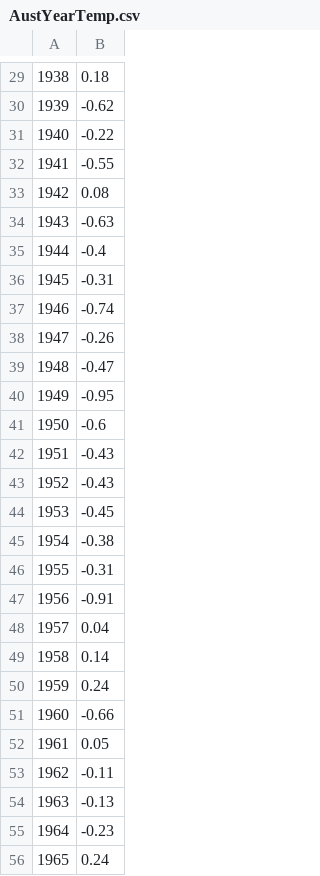
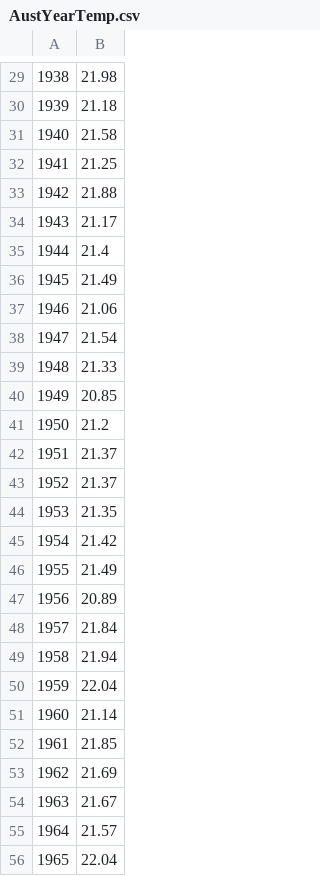
Before and after one commit to firingbrisingr/Some_Data, a CSV file: AustYearTemp.csv, drawn as a sheet; only a part is shown, gaps mark what is left out; the diff covers the shown part only.

```diff
--- a/AustYearTemp.csv
+++ b/AustYearTemp.csv
@@ -29,28 +29,28 @@
-1938 ,0.18
-1939 ,-0.62
-1940 ,-0.22
-1941 ,-0.55
-1942 ,0.08
-1943 ,-0.63
-1944 ,-0.4
-1945 ,-0.31
-1946 ,-0.74
-1947 ,-0.26
-1948 ,-0.47
-1949 ,-0.95
-1950 ,-0.6
-1951 ,-0.43
-1952 ,-0.43
-1953 ,-0.45
-1954 ,-0.38
-1955 ,-0.31
-1956 ,-0.91
-1957 ,0.04
-1958 ,0.14
-1959 ,0.24
-1960 ,-0.66
-1961 ,0.05
-1962 ,-0.11
-1963 ,-0.13
-1964 ,-0.23
-1965 ,0.24
+1938,21.98
+1939,21.18
+1940,21.58
+1941,21.25
+1942,21.88
+1943,21.17
+1944,21.4
+1945,21.49
+1946,21.06
+1947,21.54
+1948,21.33
+1949,20.85
+1950,21.2
+1951,21.37
+1952,21.37
+1953,21.35
+1954,21.42
+1955,21.49
+1956,20.89
+1957,21.84
+1958,21.94
+1959,22.04
+1960,21.14
+1961,21.85
+1962,21.69
+1963,21.67
+1964,21.57
+1965,22.04
```
Also changed, not shown: 86 edited cells elsewhere in this file.
